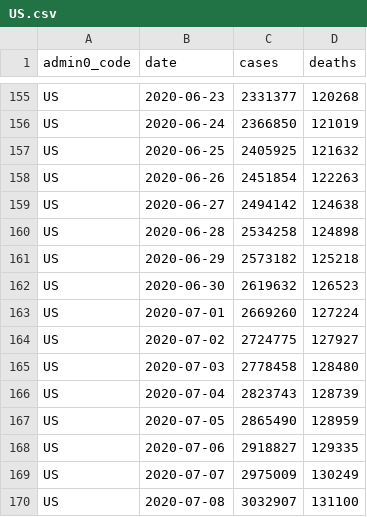
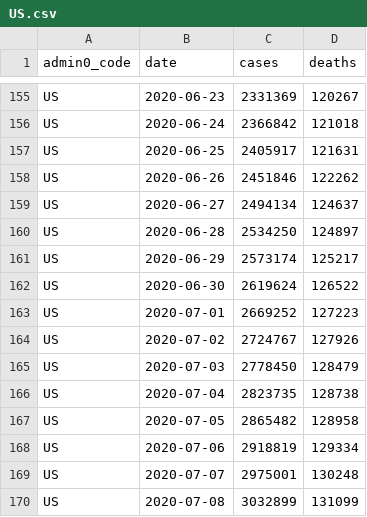
Before and after one commit to covid-open-data/xform-casecount-us-usafacts, a CSV file: output/admin0/US.csv, drawn as a sheet; only a part is shown, gaps mark what is left out; the diff covers the shown part only; the diff names each change by its address in the sheet, - before the commit and + after, or states it on an @@ line.

```diff
--- a/output/admin0/US.csv
+++ b/output/admin0/US.csv
-C155 (cases): 2331377
+C155 (cases): 2331369
-D155 (deaths): 120268
+D155 (deaths): 120267
-C156 (cases): 2366850
+C156 (cases): 2366842
-D156 (deaths): 121019
+D156 (deaths): 121018
-C157 (cases): 2405925
+C157 (cases): 2405917
-D157 (deaths): 121632
+D157 (deaths): 121631
-C158 (cases): 2451854
+C158 (cases): 2451846
-D158 (deaths): 122263
+D158 (deaths): 122262
-C159 (cases): 2494142
+C159 (cases): 2494134
-D159 (deaths): 124638
+D159 (deaths): 124637
-C160 (cases): 2534258
+C160 (cases): 2534250
-D160 (deaths): 124898
+D160 (deaths): 124897
-C161 (cases): 2573182
+C161 (cases): 2573174
-D161 (deaths): 125218
+D161 (deaths): 125217
-C162 (cases): 2619632
+C162 (cases): 2619624
-D162 (deaths): 126523
+D162 (deaths): 126522
-C163 (cases): 2669260
+C163 (cases): 2669252
-D163 (deaths): 127224
+D163 (deaths): 127223
-C164 (cases): 2724775
+C164 (cases): 2724767
-D164 (deaths): 127927
+D164 (deaths): 127926
-C165 (cases): 2778458
+C165 (cases): 2778450
-D165 (deaths): 128480
+D165 (deaths): 128479
-C166 (cases): 2823743
+C166 (cases): 2823735
-D166 (deaths): 128739
+D166 (deaths): 128738
-C167 (cases): 2865490
+C167 (cases): 2865482
-D167 (deaths): 128959
+D167 (deaths): 128958
-C168 (cases): 2918827
+C168 (cases): 2918819
-D168 (deaths): 129335
+D168 (deaths): 129334
-C169 (cases): 2975009
+C169 (cases): 2975001
-D169 (deaths): 130249
+D169 (deaths): 130248
-C170 (cases): 3032907
+C170 (cases): 3032899
-D170 (deaths): 131100
+D170 (deaths): 131099
```
Also changed, not shown: 1 added row and 92 edited cells elsewhere in this file, output/admin1/US.csv.
